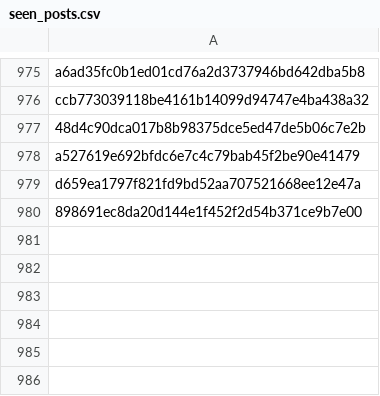
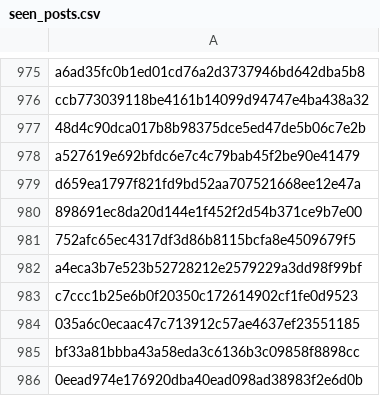
Before and after one commit to RozennKwon/hospital-crawler-qa-automation, a CSV file: top-hospitals/seen_posts.csv, drawn as a sheet; only a part is shown, gaps mark what is left out; the diff names each change by its address in the sheet, - before the commit and + after, or states it on an @@ line.

```diff
--- a/top-hospitals/seen_posts.csv
+++ b/top-hospitals/seen_posts.csv
+row 981: 752afc65ec4317df3d86b8115bcfa8e4509679f5
+row 982: a4eca3b7e523b52728212e2579229a3dd98f99bf
+row 983: c7ccc1b25e6b0f20350c172614902cf1fe0d9523
+row 984: 035a6c0ecaac47c713912c57ae4637ef23551185
+row 985: bf33a81bbba43a58eda3c6136b3c09858f8898cc
+row 986: 0eead974e176920dba40ead098ad38983f2e6d0b
```
